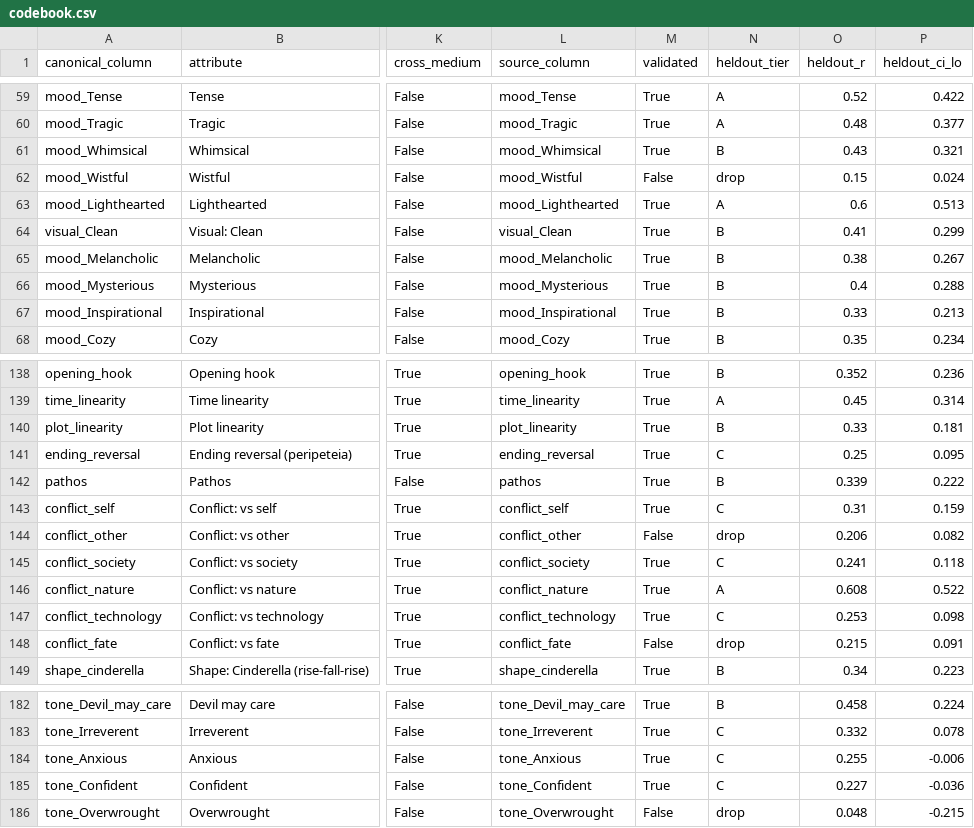
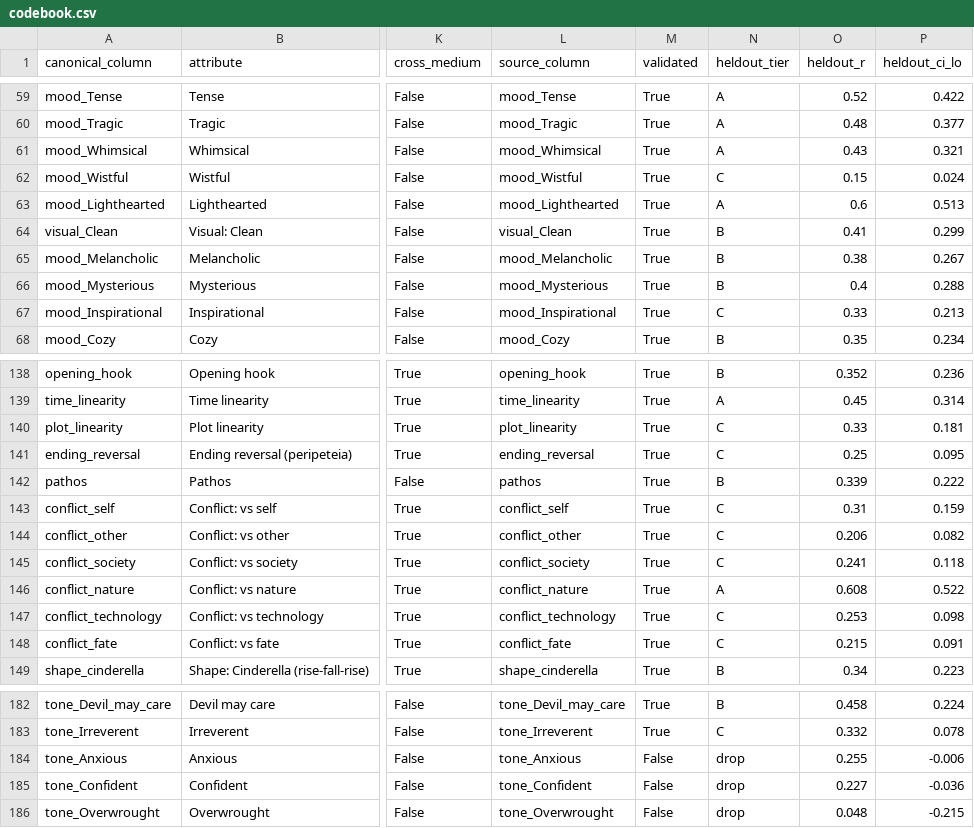
Before and after one commit to samsunknight/narrative_atlas, a CSV file: atlas_canonical/codebook.csv, drawn as a sheet; only a part is shown, gaps mark what is left out; the diff covers the shown part only; the diff names each change by its address in the sheet, - before the commit and + after, or states it on an @@ line.

```diff
--- a/atlas_canonical/codebook.csv
+++ b/atlas_canonical/codebook.csv
-N61 (heldout_tier): B
+N61 (heldout_tier): A
-M62 (validated): False
+M62 (validated): True
-N62 (heldout_tier): drop
+N62 (heldout_tier): C
-N67 (heldout_tier): B
+N67 (heldout_tier): C
-N140 (heldout_tier): B
+N140 (heldout_tier): C
-M144 (validated): False
+M144 (validated): True
-N144 (heldout_tier): drop
+N144 (heldout_tier): C
-M148 (validated): False
+M148 (validated): True
-N148 (heldout_tier): drop
+N148 (heldout_tier): C
-M184:M185 (validated): True
+M184:M185 (validated): False
-N184:N185 (heldout_tier): C
+N184:N185 (heldout_tier): drop
```
Also changed, not shown: 24 edited cells elsewhere in this file, data/validation/attribute_dictionary.csv, 2 other files.
